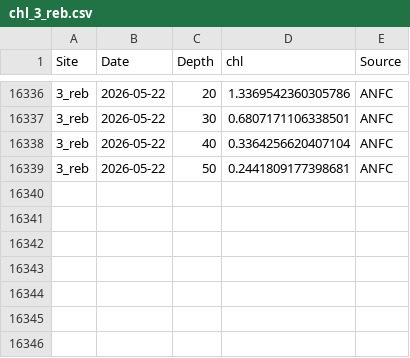
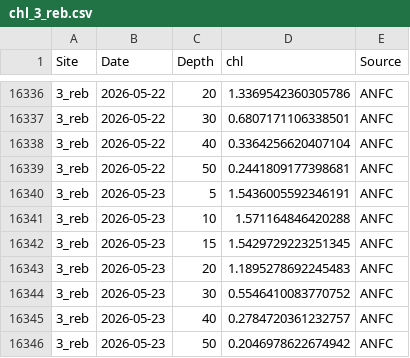
Before and after one commit to sharkbot952/temp_test, a CSV file: data/cmem/chl/chl_3_reb.csv, drawn as a sheet; only a part is shown, gaps mark what is left out; the diff names each change by its address in the sheet, - before the commit and + after, or states it on an @@ line.

```diff
--- a/data/cmem/chl/chl_3_reb.csv
+++ b/data/cmem/chl/chl_3_reb.csv
+row 16340: 3_reb | 2026-05-23 | 5 | 1.5436005592346191 | ANFC
+row 16341: 3_reb | 2026-05-23 | 10 | 1.571164846420288 | ANFC
+row 16342: 3_reb | 2026-05-23 | 15 | 1.5429729223251345 | ANFC
+row 16343: 3_reb | 2026-05-23 | 20 | 1.1895278692245483 | ANFC
+row 16344: 3_reb | 2026-05-23 | 30 | 0.5546410083770752 | ANFC
+row 16345: 3_reb | 2026-05-23 | 40 | 0.2784720361232757 | ANFC
+row 16346: 3_reb | 2026-05-23 | 50 | 0.2046978622674942 | ANFC
```
Also changed, not shown: data/cmem/chl/chl_4_ris.csv, data/cmem/chl/chl_96_ton.csv, 9 other files.
